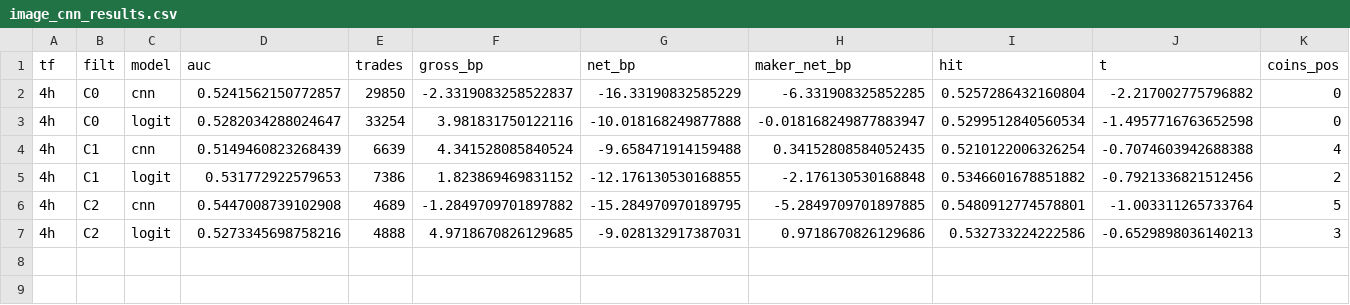
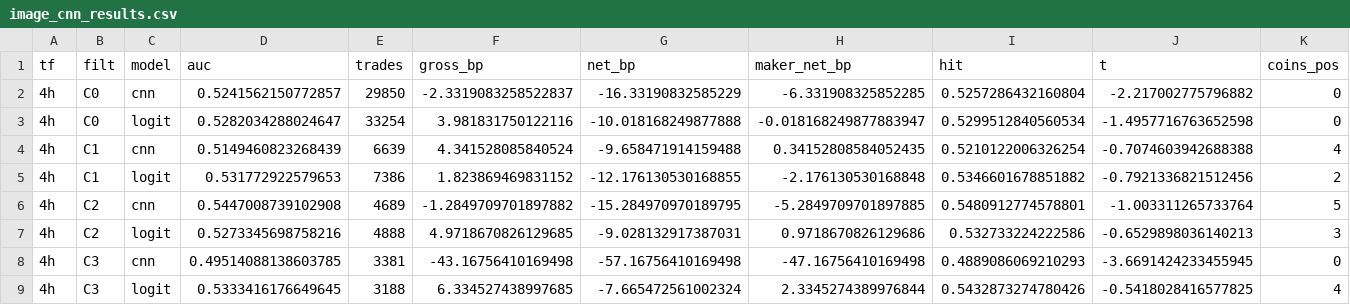
Before and after one commit to yuosef772424/crypto-signal-prediction, a CSV file: research/edge_discovery/image_cnn_results.csv, drawn as a sheet; only a part is shown; rows hold the shown columns only; the diff names each change by its address in the sheet, - before the commit and + after, or states it on an @@ line.

```diff
--- a/research/edge_discovery/image_cnn_results.csv
+++ b/research/edge_discovery/image_cnn_results.csv
+row 8: 4h | C3 | cnn | 0.49514088138603785 | 3381 | -43.16756410169498 | -57.16756410169498 | -47.16756410169498 | 0.4889086069210293 | -3.6691424233455945 | 0
+row 9: 4h | C3 | logit | 0.5333416176649645 | 3188 | 6.334527438997685 | -7.665472561002324 | 2.3345274389976844 | 0.5432873274780426 | -0.5418028416577825 | 4
```
